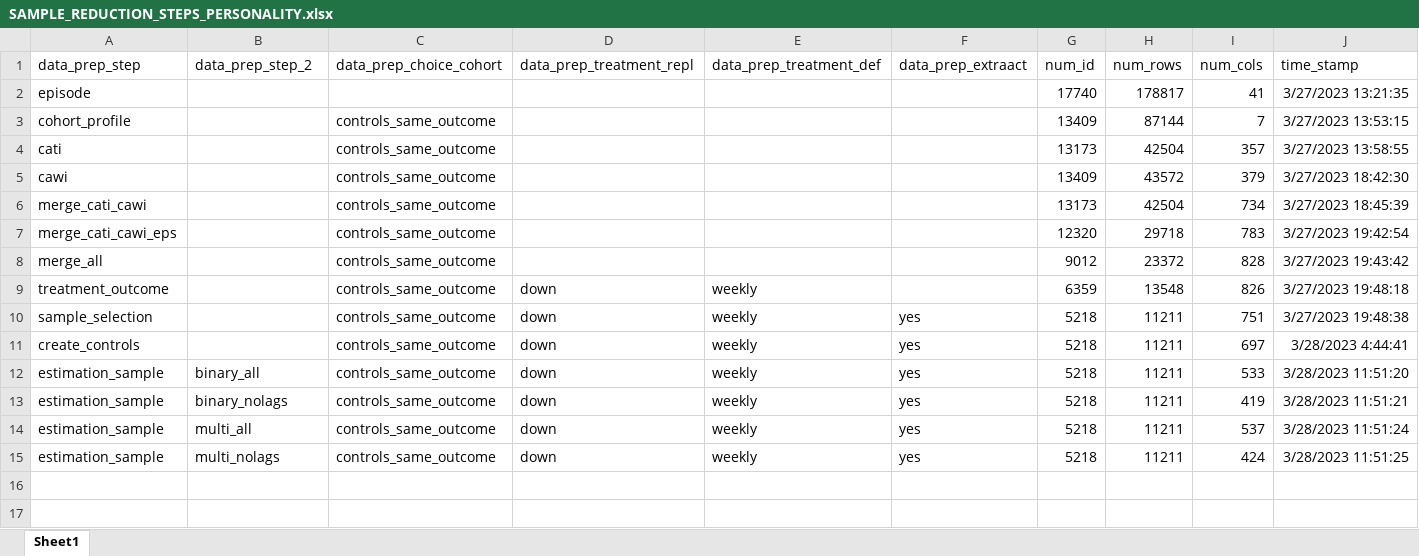
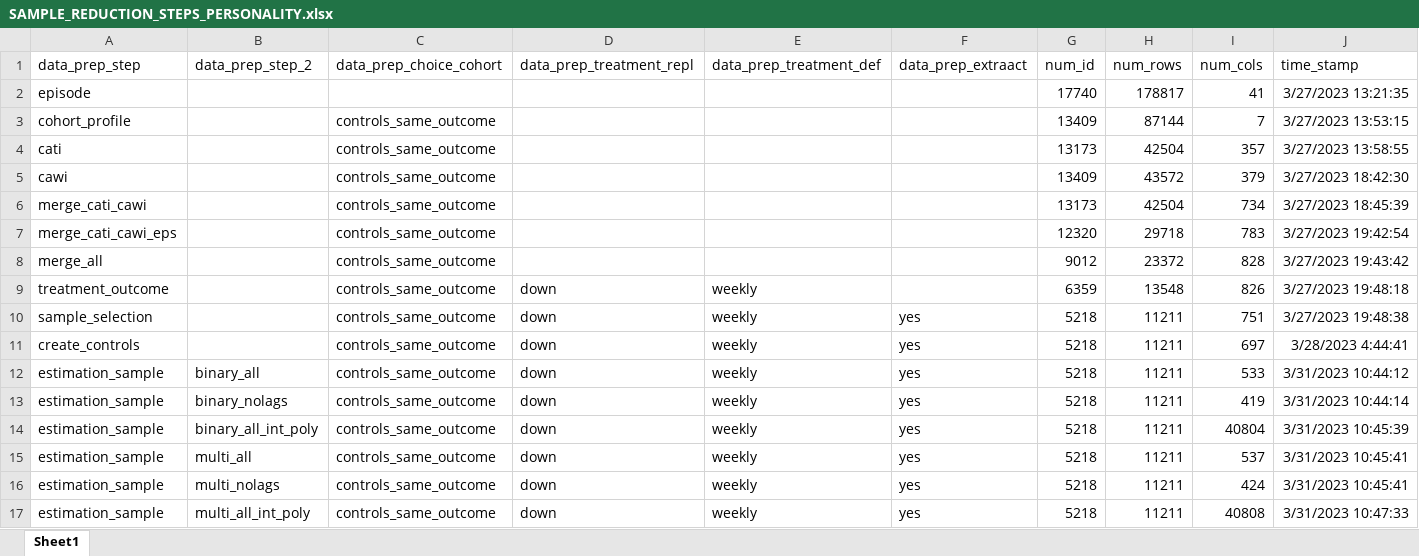
Before and after one commit to lanakern/MasterThesis, an Excel workbook: Output/SAMPLE_REDUCTION_STEPS_PERSONALITY.xlsx, sheet Sheet1, drawn as a sheet; values as stored, in another font and other column widths than the file's, no borders; addresses are those after the commit; the diff names each change by its address in the sheet, - before the commit and + after, or states it on an @@ line.

```diff
--- a/Output/SAMPLE_REDUCTION_STEPS_PERSONALITY.xlsx (sheet Sheet1)
+++ b/Output/SAMPLE_REDUCTION_STEPS_PERSONALITY.xlsx (sheet Sheet1)
-J12 (time_stamp): 3/28/2023 11:51:20
+J12 (time_stamp): 3/31/2023 10:44:12
-J13 (time_stamp): 3/28/2023 11:51:21
+J13 (time_stamp): 3/31/2023 10:44:14
+row 14: estimation_sample | binary_all_int_poly | controls_same_outcome | down | weekly | yes | 5218 | 11211 | 40804 | 3/31/2023 10:45:39
-J15 (time_stamp): 3/28/2023 11:51:24
+J15 (time_stamp): 3/31/2023 10:45:41
-J16 (time_stamp): 3/28/2023 11:51:25
+J16 (time_stamp): 3/31/2023 10:45:41
+row 17: estimation_sample | multi_all_int_poly | controls_same_outcome | down | weekly | yes | 5218 | 11211 | 40808 | 3/31/2023 10:47:33
```
Also changed, not shown: Output/SAMPLE_REDUCTION_STEPS_GRADES.xlsx.
